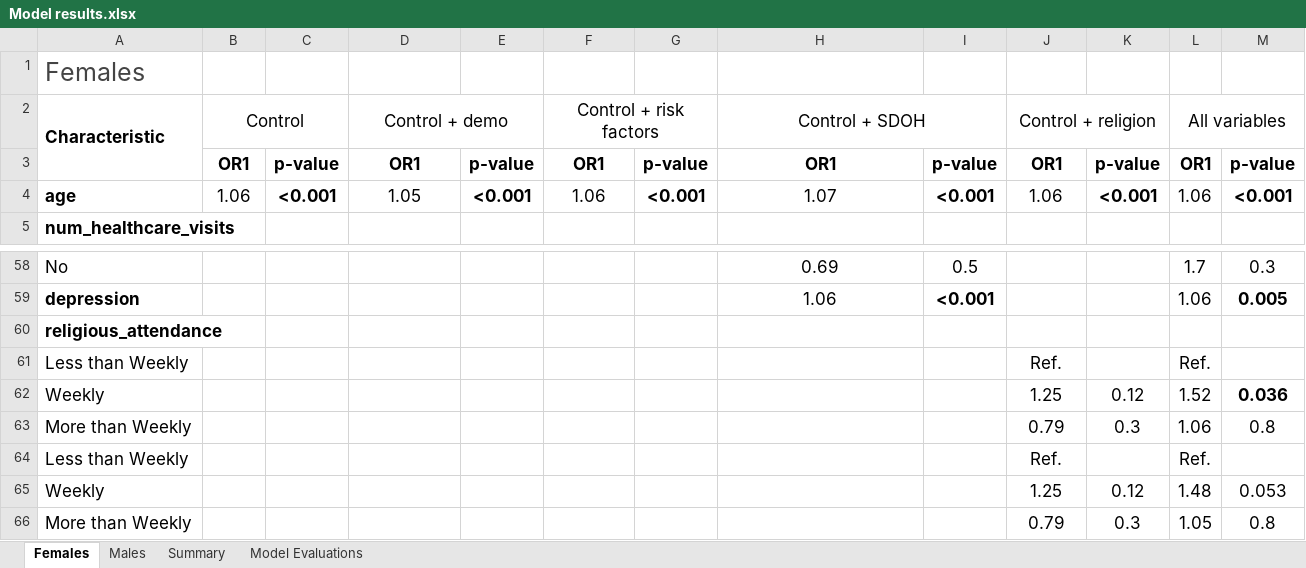
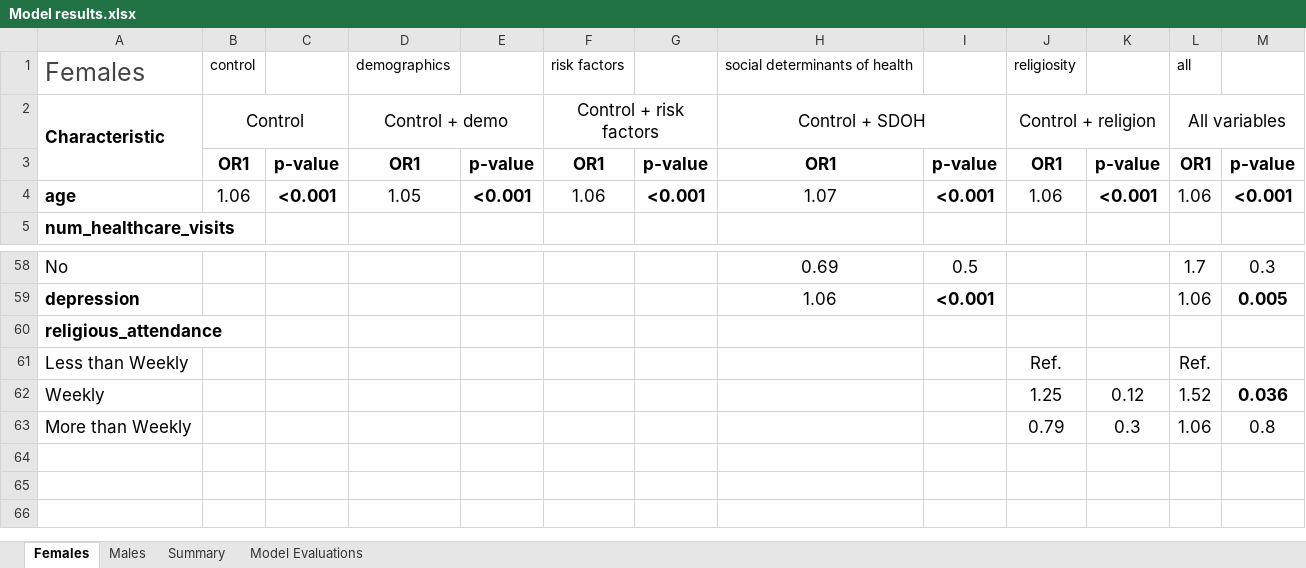
Before and after one commit to ethandbard/Religious_Attendance_CVD, an Excel workbook: final outputs for writing/Model results.xlsx, sheet Females, drawn as a sheet; only a part is shown, gaps mark what is left out; values as stored, in another font and other column widths than the file's, no borders; charts and pictures not drawn; removed rows and columns are numbered as before the commit, all else as after; the diff names each change by its address in the sheet, - before the commit and + after, or states it on an @@ line.

Commit message:
relevel factors and create new set of models

```diff
--- a/final outputs for writing/Model results.xlsx (sheet Females)
+++ b/final outputs for writing/Model results.xlsx (sheet Females)
-row 1: Females
+row 1: Females | control |  | demographics |  | risk factors |  | social determinants of health |  | religiosity |  | all
-row 64: Less than Weekly |  |  |  |  |  |  |  |  | Ref. |  | Ref.
-row 65: Weekly |  |  |  |  |  |  |  |  | 1.25 | 0.12 | 1.48 | 0.053
-row 66: More than Weekly |  |  |  |  |  |  |  |  | 0.79 | 0.3 | 1.05 | 0.8
```
Also changed, not shown: sheet Males, sheet Model Evaluations, charts or pictures, 5 other files.
